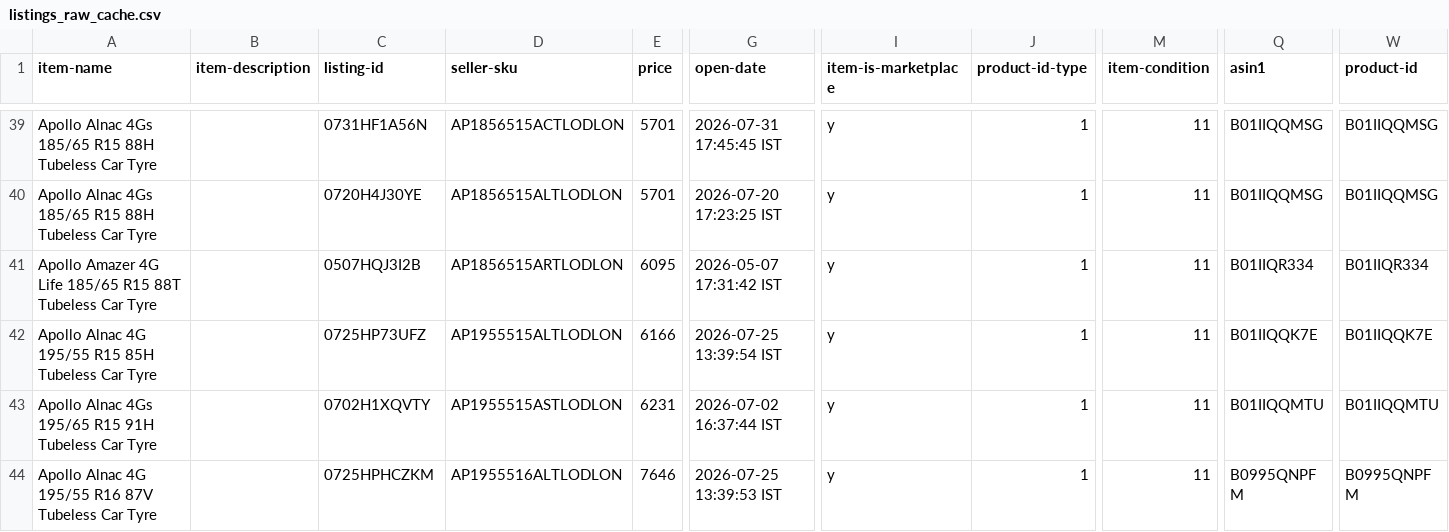
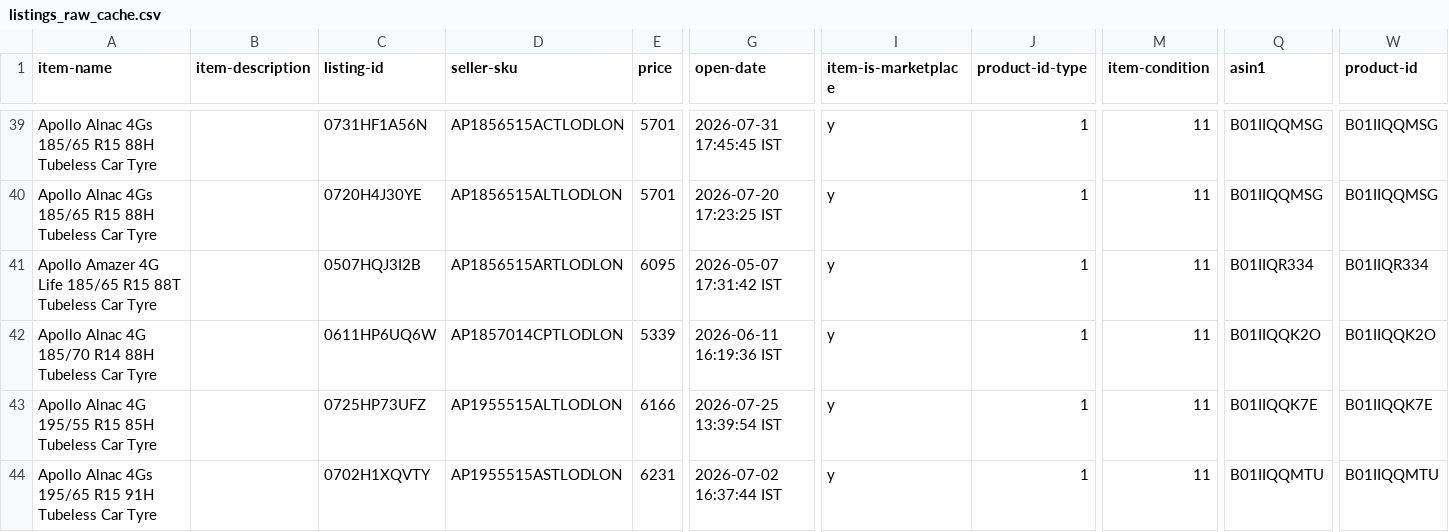
Before and after one commit to tnm-labs/amz_buybox, a CSV file: data/listings_raw_cache.csv, drawn as a sheet; only a part is shown, gaps mark what is left out; the shorter side is filled out with more unchanged rows; rows hold the shown columns only; the diff covers the shown part only; the diff names each change by its address in the sheet, - before the commit and + after, or states it on an @@ line.

```diff
--- a/data/listings_raw_cache.csv
+++ b/data/listings_raw_cache.csv
+row 42: Apollo Alnac 4G 185/70 R14 88H Tubeless Car Tyre |  | 0611HP6UQ6W | AP1857014CPTLODLON | 5339 | 2026-06-11 16:19:36 IST | y | 1 | 11 | B01IIQQK2O | B01IIQQK2O
```
Also changed, not shown: 1 removed row, 3 moved rows and 7 edited cells elsewhere in this file, data/history.csv, docs/details.csv, 1 other file.
